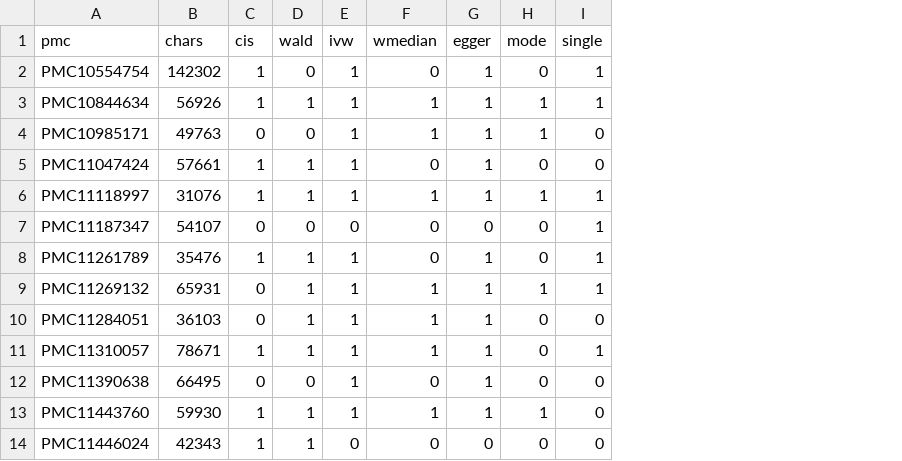
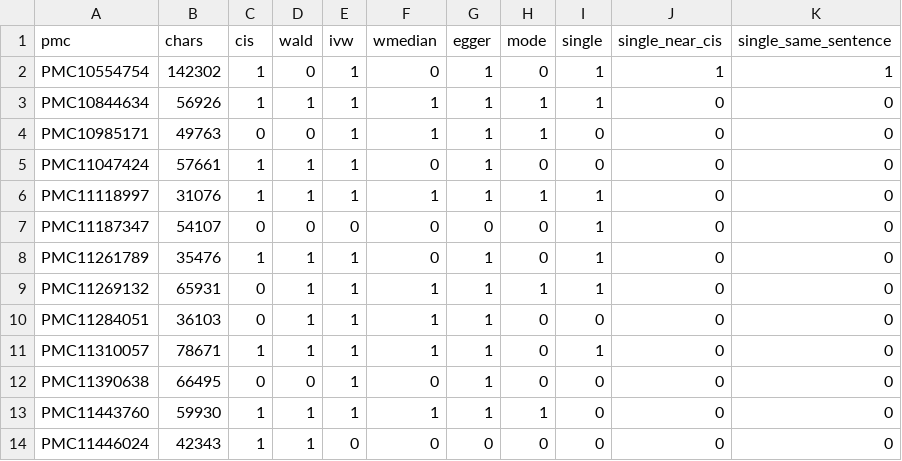
Before and after one commit to tangrzh3/cqtna-audit, a TSV file: 151a_estimator_usage.tsv, drawn as a sheet; only a part is shown; the diff names each change by its address in the sheet, - before the commit and + after, or states it on an @@ line.

Commit message:
Withdraw the S51 bounds: they were not bounds
Reviewer 1 is right, and the problem is worse than the report states. The
`single` pattern in step151 matches anywhere in a full text. It is not
required to sit near a cis-eQTL mention, to describe the primary candidate
list, or to describe a Wald estimate. Their counterexample checks out --
PMC11187347 is cis=0, single=1 -- and it is not isolated: 23 of the 71 never
mention a cis-eQTL at all. Requiring the phrase within 500 characters of one
leaves 13; requiring the same sentence leaves 10.

A count that falls sevenfold under that weak a constraint is a phrase-hit
tally of unknown direction. It can be inflated by unrelated "single-" prose
and deflated by papers whose per-gene instrument count is only in a
supplementary table. So "46% is a lower bound on the reach" and "84% is an
upper bound on what escapes" are withdrawn from the Results, the Discussion,
the Methods and S51, and the manuscript now says the reach is UNMEASURED.

step151 keeps the scan as a corpus-discovery tool, computes the collapse
itself, and says so in its own header, which previously asserted the bound.
step127 section 1b now reconciles the collapse rather than the withdrawn
percentages.

C6 replaces it, on the reviewer's recommendation and their design: not a
fresh sample of 20 but the same fixed-seed 46-paper subsample already used
for C1 and C3, so it is comparable with the audit's other criteria. The
question is which estimator produced each paper's primary cis nomination
list; categories are single-variant Wald, multi-instrument, mixed, and not
ascertainable. 156_C6_CODING_RULES.txt was written before any paper was read
and carries the decision order, what does not count, and the instruction that
U is a real answer rather than a failure. step156 prepare has written the two
blind, differently shuffled coder files with candidate evidence passages and
no automated label; step156 score refuses to produce a number until both are
filled, computes kappa pre-adjudication as registered, and reports U
separately without redistributing it.

S51 now opens with the withdrawal rather than burying it, and ends with the
part that stings: we told this literature not to mistake automated hit counts
for measurements of practice, and then did exactly that on the paper's most
load-bearing claim. No audit here caught it -- step127 checks numbers, and
every number reconciled. What was wrong was what they were called.

```diff
--- a/151a_estimator_usage.tsv
+++ b/151a_estimator_usage.tsv
+column J (single_near_cis), rows 2-14: 1 | 0 | 0 | 0 | 0 | 0 | 0 | 0 | 0 | 0 | 0 | 0 | 0
+column K (single_same_sentence), rows 2-14: 1 | 0 | 0 | 0 | 0 | 0 | 0 | 0 | 0 | 0 | 0 | 0 | 0
```
Also changed, not shown: 8 other files.
